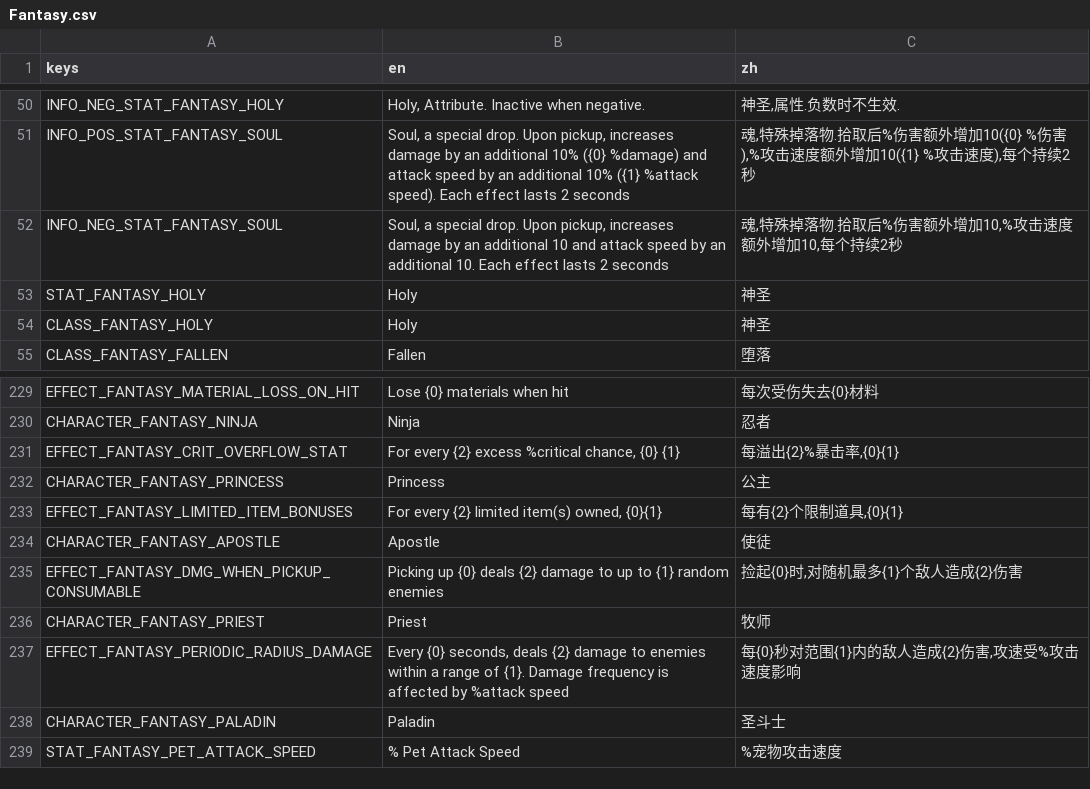
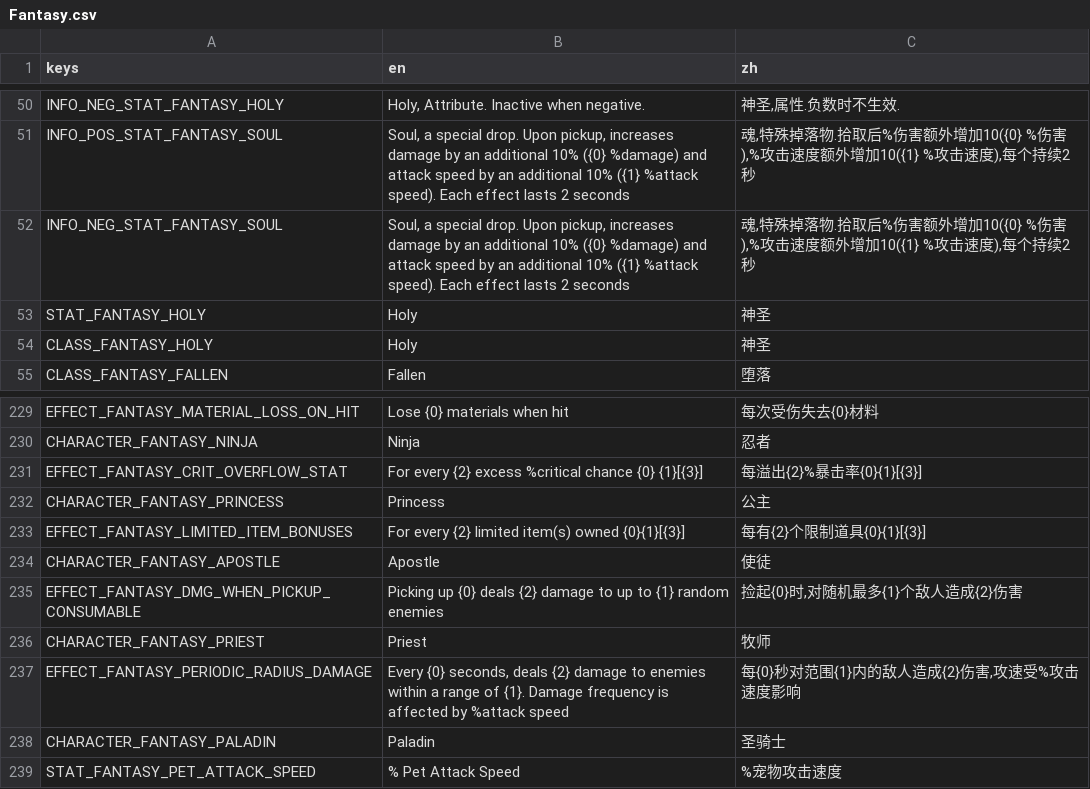
Before and after one commit to CYoJkoY/Yoko-Fantasy, a CSV file: translations/Fantasy.csv, drawn as a sheet; only a part is shown, gaps mark what is left out.

```diff
--- a/translations/Fantasy.csv
+++ b/translations/Fantasy.csv
@@ -59,3 +59,3 @@ INFO_NEG_STAT_FANTASY_HOLY,"Holy, Attribute. Inactive when negative.","神圣,
 INFO_POS_STAT_FANTASY_SOUL,"Soul, a special drop. Upon pickup, increases damage by an additional 10% ({0} %damage) and attack speed by an additional 10% ({1} %attack speed). Each effect lasts 2 seconds","魂,特殊掉落物.拾取后%伤害额外增加10({0} %伤害),%攻击速度额外增加10({1} %攻击速度),每个持续2秒"
-INFO_NEG_STAT_FANTASY_SOUL,"Soul, a special drop. Upon pickup, increases damage by an additional 10 and attack speed by an additional 10. Each effect lasts 2 seconds","魂,特殊掉落物.拾取后%伤害额外增加10,%攻击速度额外增加10,每个持续2秒"
+INFO_NEG_STAT_FANTASY_SOUL,"Soul, a special drop. Upon pickup, increases damage by an additional 10% ({0} %damage) and attack speed by an additional 10% ({1} %attack speed). Each effect lasts 2 seconds","魂,特殊掉落物.拾取后%伤害额外增加10({0} %伤害),%攻击速度额外增加10({1} %攻击速度),每个持续2秒"
 STAT_FANTASY_HOLY,Holy,神圣
@@ -462,5 +462,5 @@ EFFECT_FANTASY_MATERIAL_LOSS_ON_HIT,Lose {0} materials when hit,每次受伤失
 CHARACTER_FANTASY_NINJA,Ninja,忍者
-EFFECT_FANTASY_CRIT_OVERFLOW_STAT,"For every {2} excess %critical chance, {0} {1}","每溢出{2}%暴击率,{0}{1}"
+EFFECT_FANTASY_CRIT_OVERFLOW_STAT,"For every {2} excess %critical chance {0} {1}[{3}]","每溢出{2}%暴击率{0}{1}[{3}]"
 CHARACTER_FANTASY_PRINCESS,Princess,公主
-EFFECT_FANTASY_LIMITED_ITEM_BONUSES,"For every {2} limited item(s) owned, {0}{1}","每有{2}个限制道具,{0}{1}"
+EFFECT_FANTASY_LIMITED_ITEM_BONUSES,"For every {2} limited item(s) owned {0}{1}[{3}]","每有{2}个限制道具{0}{1}[{3}]"
 CHARACTER_FANTASY_APOSTLE,Apostle,使徒
@@ -469,3 +469,3 @@ CHARACTER_FANTASY_PRIEST,Priest,牧师
 EFFECT_FANTASY_PERIODIC_RADIUS_DAMAGE,"Every {0} seconds, deals {2} damage to enemies within a range of {1}. Damage frequency is affected by %attack speed","每{0}秒对范围{1}内的敌人造成{2}伤害,攻速受%攻击速度影响"
-CHARACTER_FANTASY_PALADIN,Paladin,圣斗士
+CHARACTER_FANTASY_PALADIN,Paladin,圣骑士
 STAT_FANTASY_PET_ATTACK_SPEED,% Pet Attack Speed ,%宠物攻击速度
```
Also changed, not shown: 34 other files.
